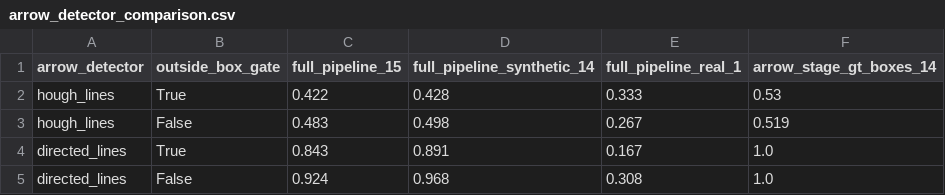
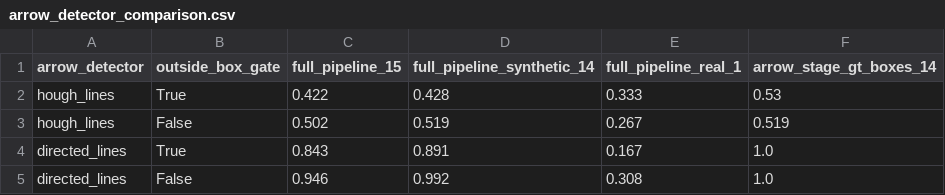
Before and after one commit to Mark007-R/Diagram-Structure-Extractor, a CSV file: results/arrow_detector_comparison.csv, drawn as a sheet.

```diff
--- a/results/arrow_detector_comparison.csv
+++ b/results/arrow_detector_comparison.csv
@@ -2,4 +2,4 @@ arrow_detector,outside_box_gate,full_pipeline_15,full_pipeline_synthetic_14,full
 hough_lines,True,0.422,0.428,0.333,0.53
-hough_lines,False,0.483,0.498,0.267,0.519
+hough_lines,False,0.502,0.519,0.267,0.519
 directed_lines,True,0.843,0.891,0.167,1.0
-directed_lines,False,0.924,0.968,0.308,1.0
+directed_lines,False,0.946,0.992,0.308,1.0
```
Also changed, not shown: results/ablation.csv, 8 other files.
